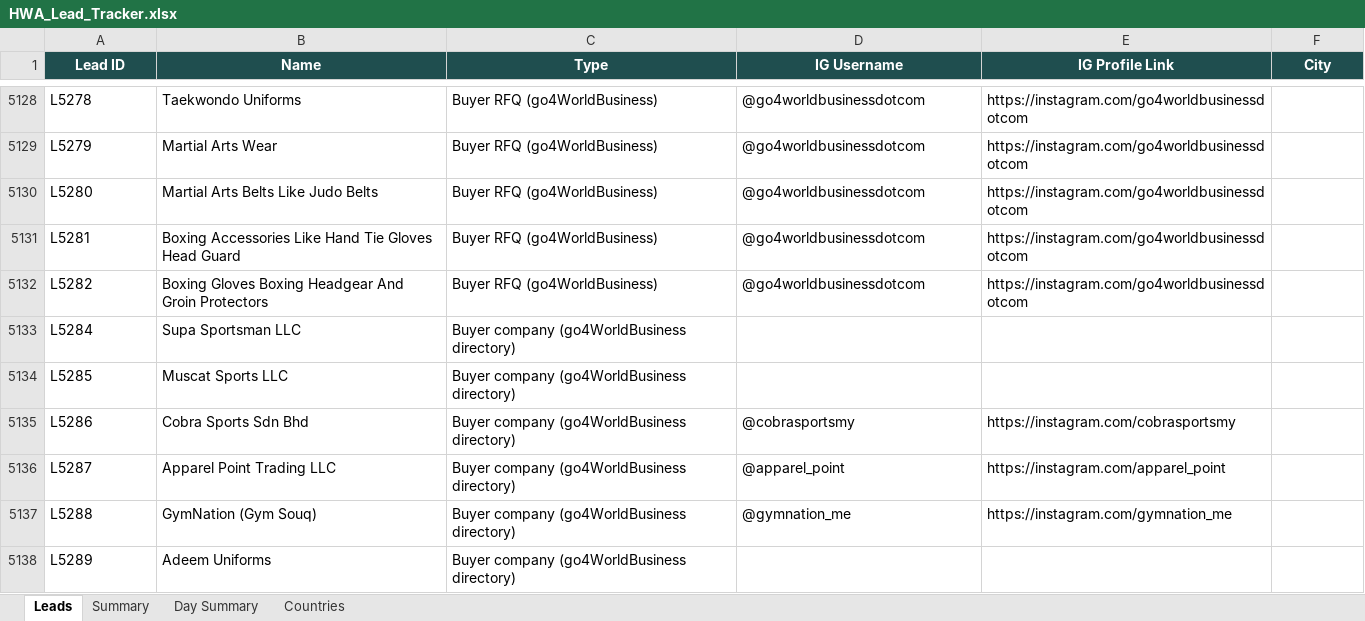
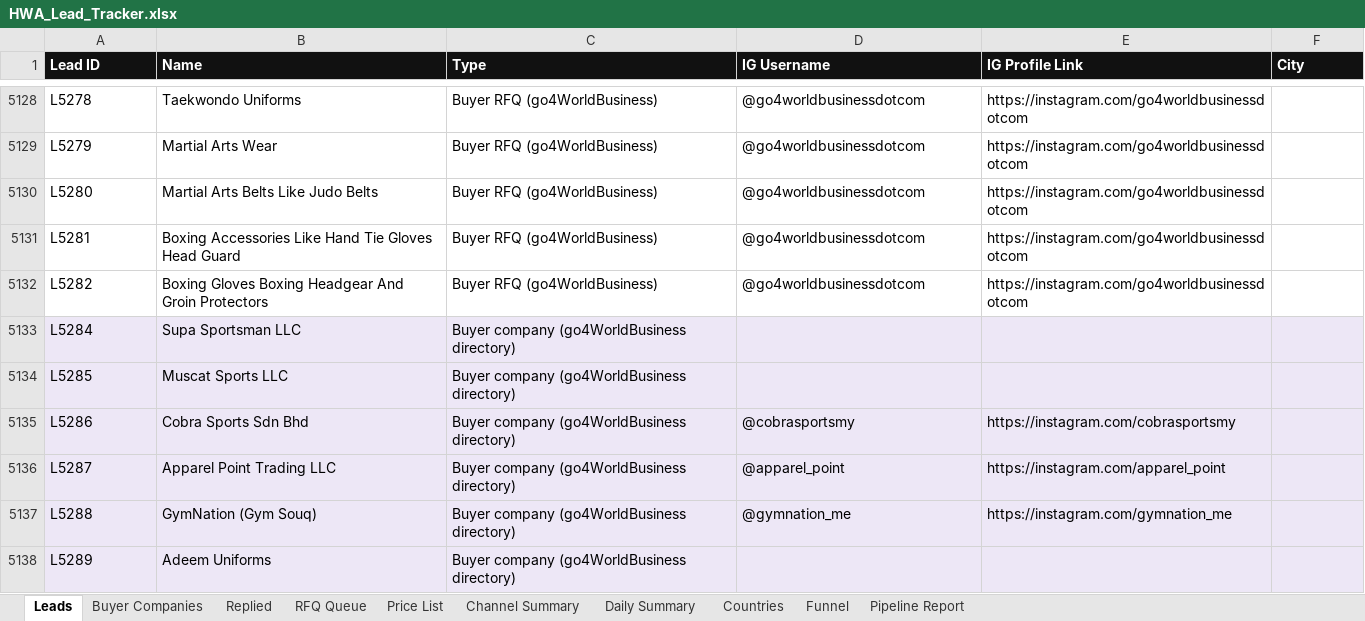
Before and after one commit to hsnwarriorapparel-dot/hsn-business, an Excel workbook: HWA_Lead_Tracker.xlsx, sheet Leads, drawn as a sheet; only a part is shown, gaps mark what is left out; values as stored, in another font and other column widths than the file's, no borders; the diff covers the shown part only; the diff names each change by its address in the sheet, - before the commit and + after, or states it on an @@ line.

Commit message:
Auto-backup 2026-11-08 19:00 UTC
Files backed up:
HSN_Price_List.pdf
HWA_Lead_Tracker.xlsx
build_full_tracker.py
build_price_list.py
company_reach.py
leads.csv
leads_safe_write.py
rebuild_tracker_day.py
spam_check.py

```diff
--- a/HWA_Lead_Tracker.xlsx (sheet Leads)
+++ b/HWA_Lead_Tracker.xlsx (sheet Leads)
-sheet tab: Summary
+sheet tab: Buyer Companies
-sheet tab: Day Summary
+sheet tab: Replied
+sheet tab: RFQ Queue
+sheet tab: Price List
+sheet tab: Channel Summary
+sheet tab: Daily Summary
+sheet tab: Funnel
+sheet tab: Pipeline Report
@@ A1:F1 fill: #1F4E4F → #111111, alignment: center → left @@
-A5133:F5138 fill: none
+A5133:F5138 fill: #EDE7F6
```
Also changed, not shown: 4 edited cells and cell formats elsewhere in this sheet, sheet Replied, sheet Buyer Companies, sheet Countries, 8 other files.
